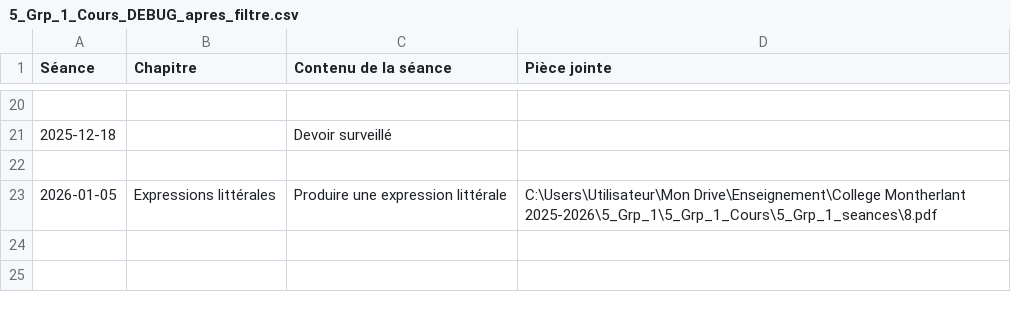
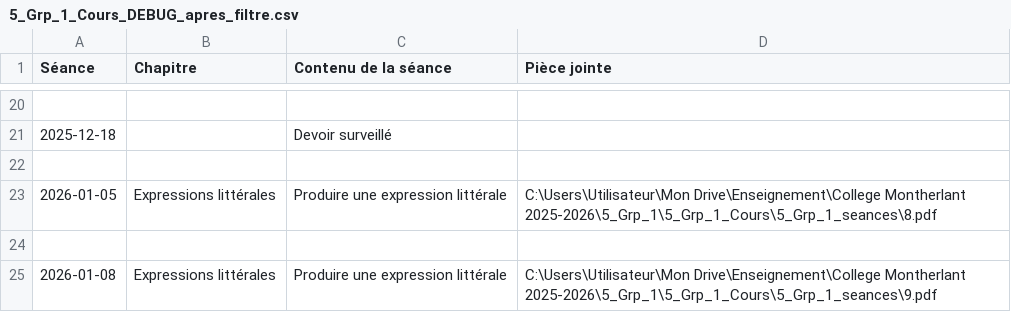
Before and after one commit to EnseignementMath/cours-de-maths, a CSV file: docs/progressions/College Montherlant 2025-2026/5_Grp_1_Cours_DEBUG_apres_filtre.csv, drawn as a sheet; only a part is shown, gaps mark what is left out; the diff names each change by its address in the sheet, - before the commit and + after, or states it on an @@ line.

```diff
--- a/docs/progressions/College Montherlant 2025-2026/5_Grp_1_Cours_DEBUG_apres_filtre.csv
+++ b/docs/progressions/College Montherlant 2025-2026/5_Grp_1_Cours_DEBUG_apres_filtre.csv
+row 24: (empty)
+row 25: 2026-01-08 | Expressions littérales | Produire une expression littérale | C:\Users\Utilisateur\Mon Drive\Enseignement\College Montherlant 2025-2026\5_Grp_1\5_Grp_1_Cours\5_Grp_1_seances\9.pdf
```
Also changed, not shown: docs/progressions/College Montherlant 2025-2026/4_Grp_3_Cours_DEBUG_apres_filtre.csv, docs/progressions/College Montherlant 2025-2026/5_Grp_5_Cours_DEBUG_apres_filtre.csv, 12 other files.
